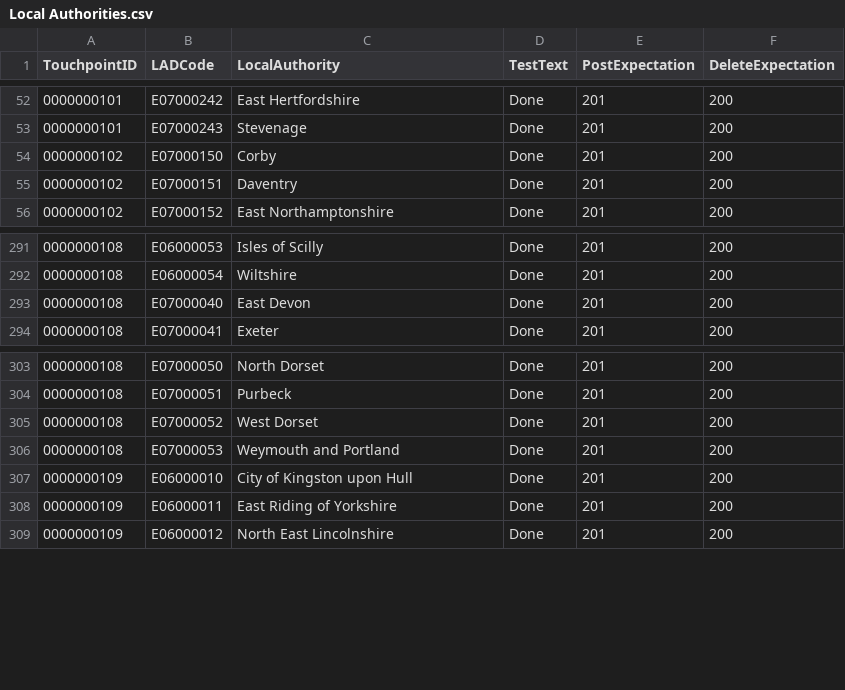
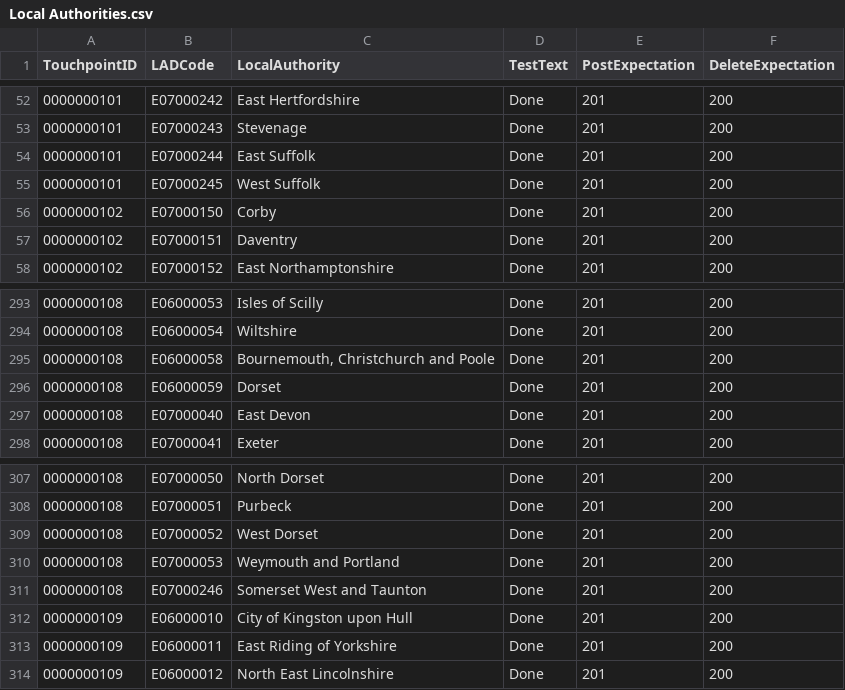
Before and after one commit to SkillsFundingAgency/dfc-futureaccessmodel-localauthorities, a CSV file: DFC.FutureAccessModel.LocalAuthorities/ReferenceData/Local Authorities.csv, drawn as a sheet; only a part is shown, gaps mark what is left out.

Commit message:
minor refactor
removed some APIM based exceptions, tests and rationalised the code. added some new admin districts, removed the fallback (area routing)

```diff
--- a/DFC.FutureAccessModel.LocalAuthorities/ReferenceData/Local Authorities.csv
+++ b/DFC.FutureAccessModel.LocalAuthorities/ReferenceData/Local Authorities.csv
@@ -53,2 +53,4 @@ TouchpointID,LADCode,LocalAuthority,TestText,PostExpectation,DeleteExpectation
 "0000000101",E07000243,Stevenage,Done,201,200
+"0000000101",E07000244,East Suffolk,Done,201,200
+"0000000101",E07000245,West Suffolk,Done,201,200
 "0000000102",E07000150,Corby,Done,201,200
@@ -292,2 +294,4 @@ TouchpointID,LADCode,LocalAuthority,TestText,PostExpectation,DeleteExpectation
 "0000000108",E06000054,Wiltshire,Done,201,200
+"0000000108",E06000058,"Bournemouth, Christchurch and Poole",Done,201,200
+"0000000108",E06000059,Dorset,Done,201,200
 "0000000108",E07000040,East Devon,Done,201,200
@@ -306,2 +310,3 @@ TouchpointID,LADCode,LocalAuthority,TestText,PostExpectation,DeleteExpectation
 "0000000108",E07000053,Weymouth and Portland,Done,201,200
+"0000000108",E07000246,Somerset West and Taunton,Done,201,200
 "0000000109",E06000010,City of Kingston upon Hull,Done,201,200
```
Also changed, not shown: 7 other files.
